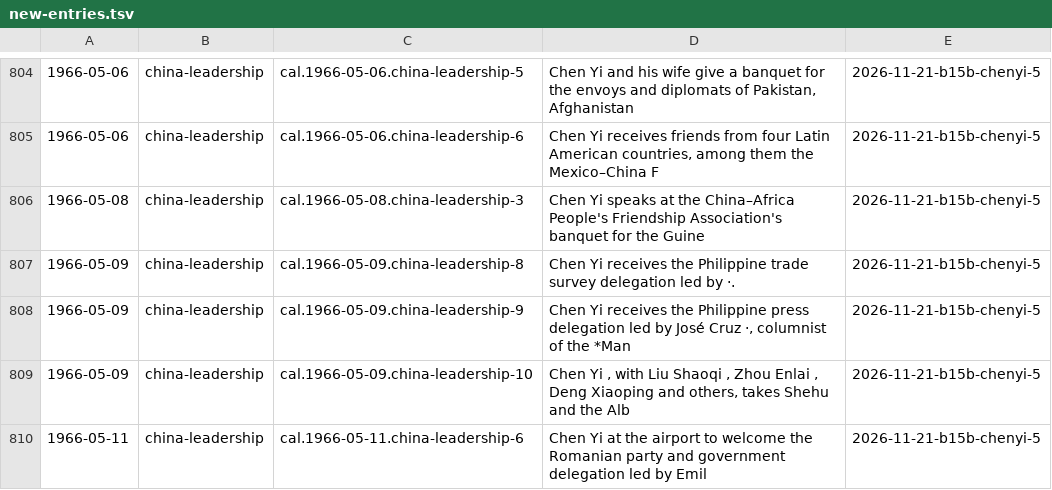
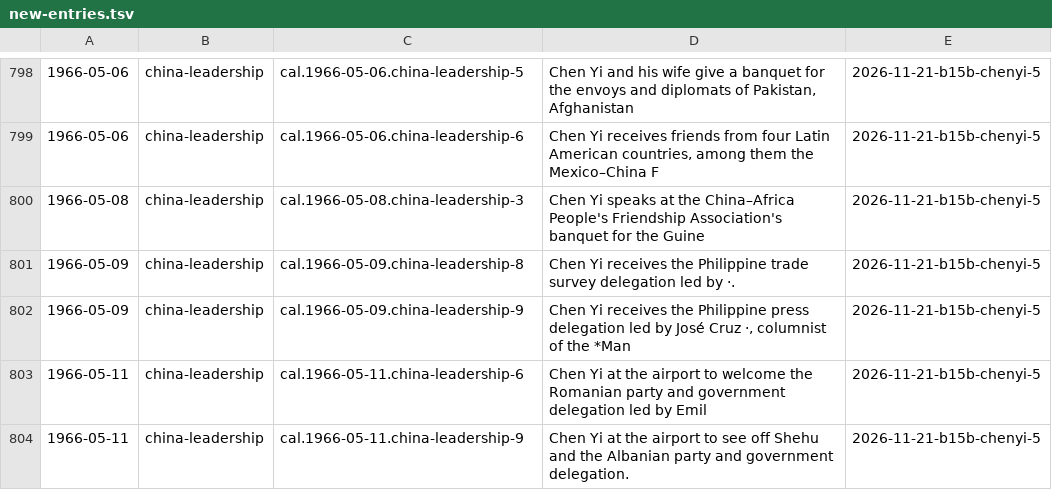
Before and after one commit to Impending2223/bib, a TSV file: inbox/new-entries.tsv, drawn as a sheet; only a part is shown, gaps mark what is left out; the shorter side is filled out with more unchanged rows; the diff covers the shown part only; the diff names each change by its address in the sheet, - before the commit and + after, or states it on an @@ line.

```diff
--- a/inbox/new-entries.tsv
+++ b/inbox/new-entries.tsv
-row 809: 1966-05-09 | china-leadership | cal.1966-05-09.china-leadership-10 | Chen Yi , with Liu Shaoqi , Zhou Enlai , Deng Xiaoping and others, takes Shehu and the Alb | 2026-11-21-b15b-chenyi-5
```
Also changed, not shown: 15 removed rows elsewhere in this file, 2 other files.
